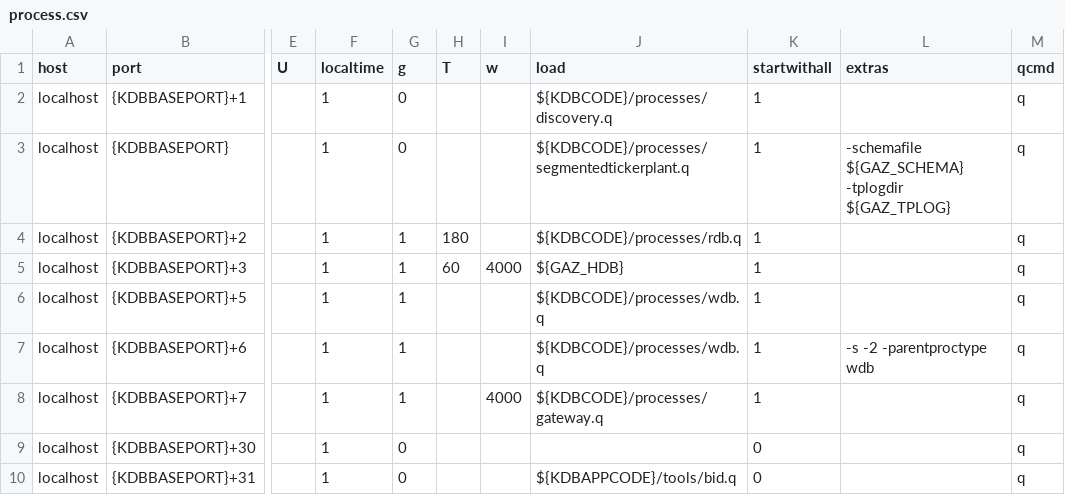
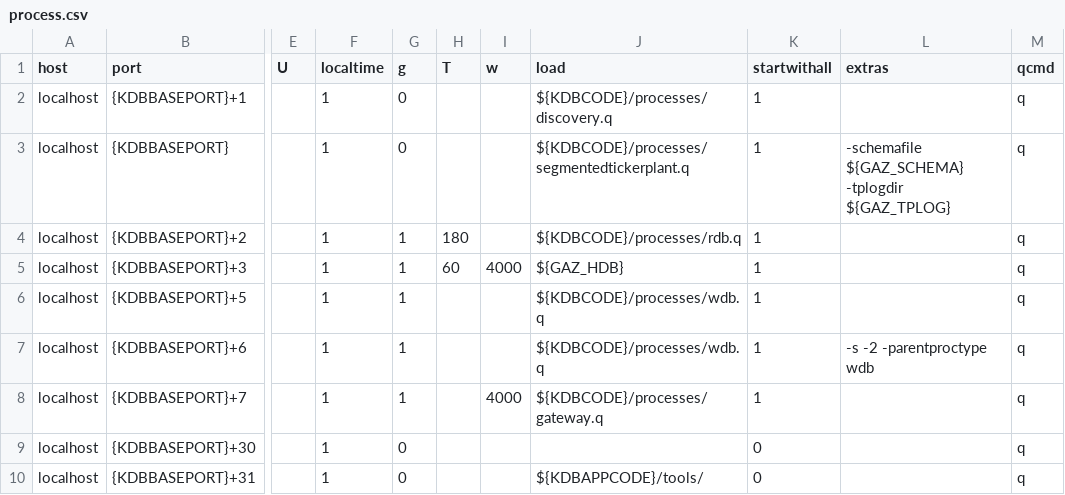
Before and after one commit to SpacRocket/GAZ, a CSV file: appconfig/process.csv, drawn as a sheet; only a part is shown, gaps mark what is left out; the diff names each change by its address in the sheet, - before the commit and + after, or states it on an @@ line.

```diff
--- a/appconfig/process.csv
+++ b/appconfig/process.csv
-J10 (load): ${KDBAPPCODE}/tools/bid.q
+J10 (load): ${KDBAPPCODE}/tools/
```
Also changed, not shown: docker/process.csv, 4 other files.
